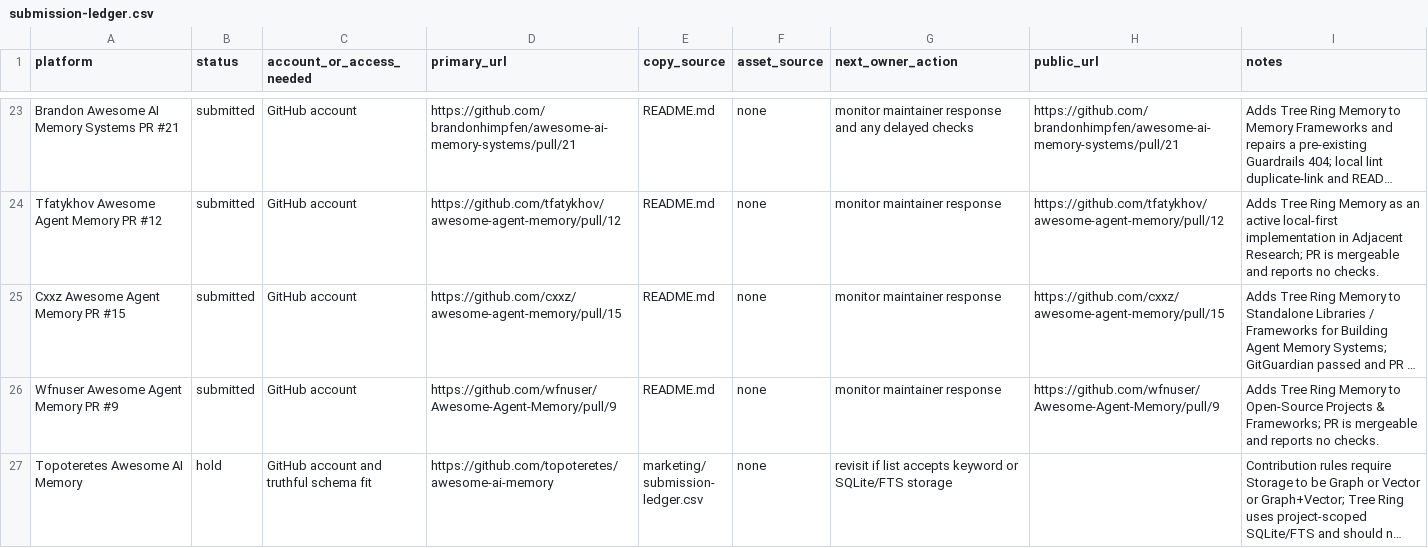
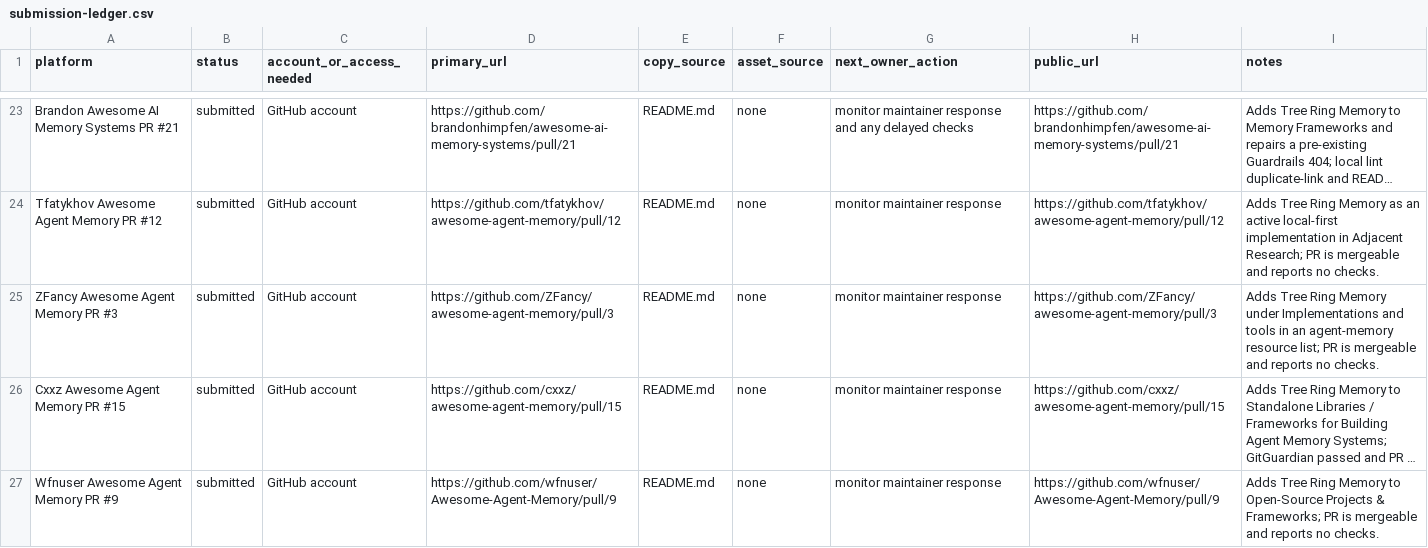
Before and after one commit to TerminallyLazy/Tree-Ring-Memory, a CSV file: marketing/submission-ledger.csv, drawn as a sheet; only a part is shown, gaps mark what is left out; the shorter side is filled out with more unchanged rows; long unchanged cells end in …; the diff names each change by its address in the sheet, - before the commit and + after, or states it on an @@ line.

Commit message:
Record ZFancy agent memory outreach

```diff
--- a/marketing/submission-ledger.csv
+++ b/marketing/submission-ledger.csv
+row 25: ZFancy Awesome Agent Memory PR #3 | submitted | GitHub account | https://github.com/ZFancy/awesome-agent-memory/pull/3 | README.md | none | monitor maintainer response | https://github.com/ZFancy/awesome-agent-memory/pull/3 | Adds Tree Ring Memory under Implementations and tools in an agent-memory resource list; PR is mergeable and reports no checks.
```
Also changed, not shown: marketing/outreach-crm.csv, 2 other files.
